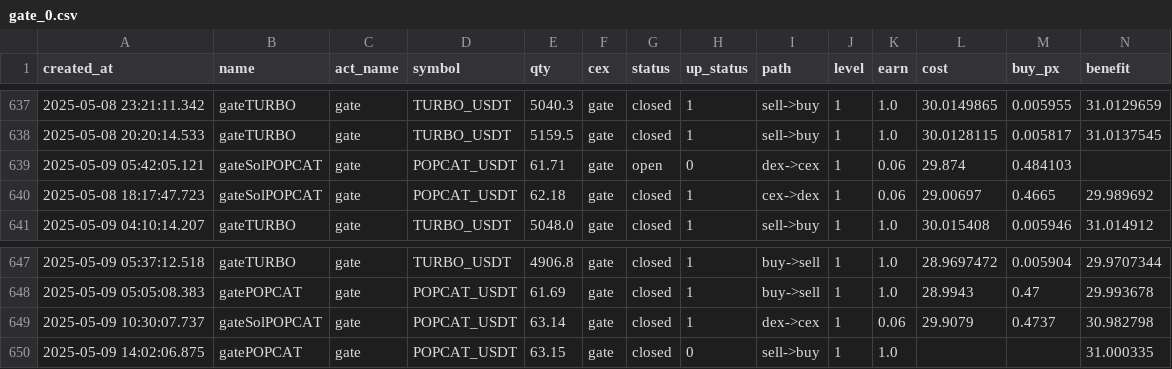
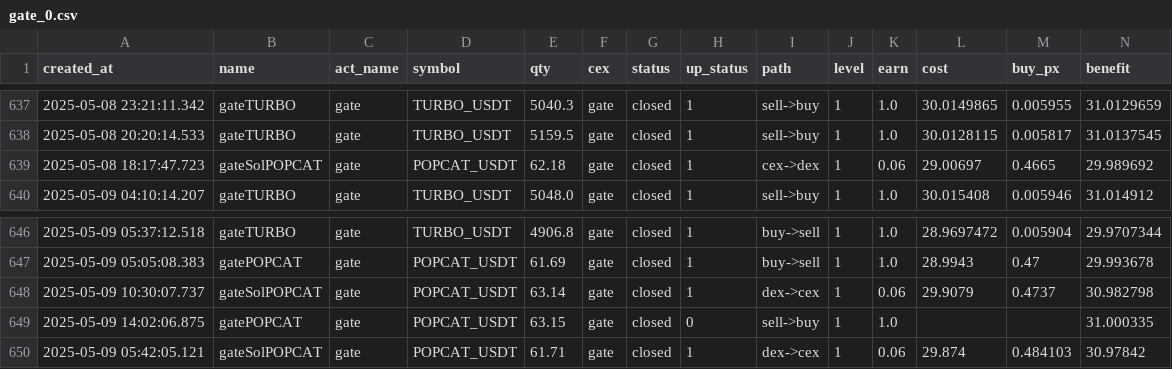
Before and after one commit to txnj/data, a CSV file: gate_0.csv, drawn as a sheet; only a part is shown, gaps mark what is left out; removed rows and columns are numbered as before the commit, all else as after; rows hold the shown columns only; the diff names each change by its address in the sheet, - before the commit and + after, or states it on an @@ line.

```diff
--- a/gate_0.csv
+++ b/gate_0.csv
-row 639: 2025-05-09 05:42:05.121 | gateSolPOPCAT | gate | POPCAT_USDT | 61.71 | gate | open | 0 | dex->cex | 1 | 0.06 | 29.874 | 0.484103
+row 650: 2025-05-09 05:42:05.121 | gateSolPOPCAT | gate | POPCAT_USDT | 61.71 | gate | closed | 1 | dex->cex | 1 | 0.06 | 29.874 | 0.484103 | 30.97842
```
Also changed, not shown: bitget_0.csv.
